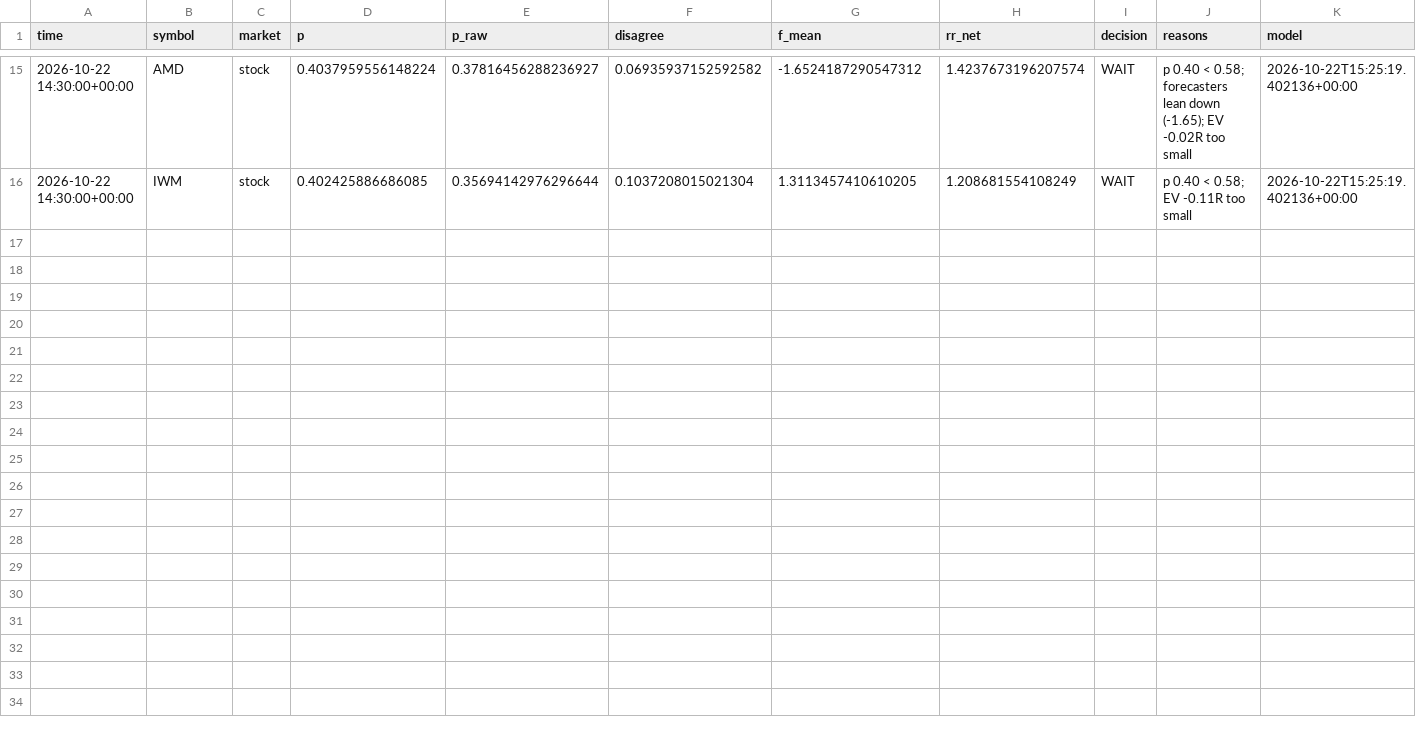
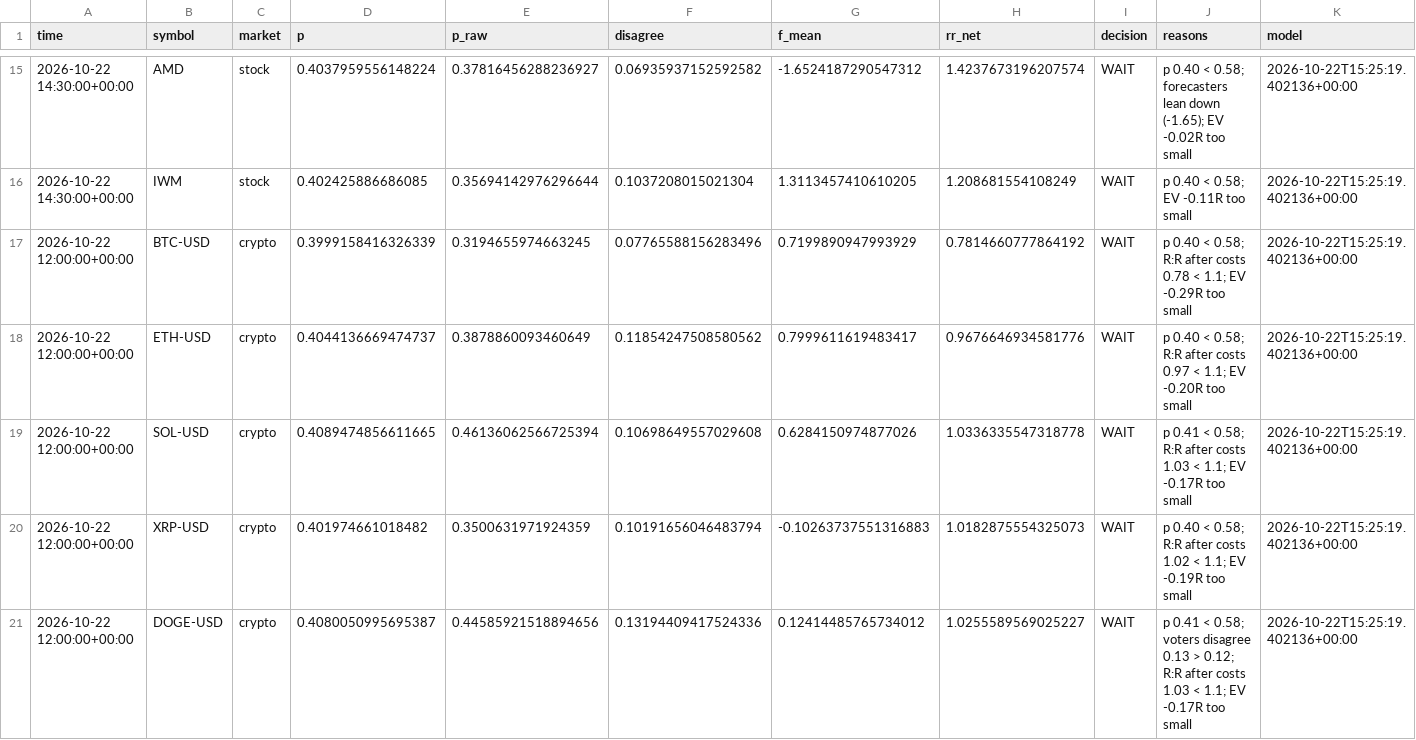
Before and after one commit to jaysantmyer-spec/ai-trader, a CSV file: data/setups.csv, drawn as a sheet; only a part is shown, gaps mark what is left out; rows hold the shown columns only; the diff names each change by its address in the sheet, - before the commit and + after, or states it on an @@ line.

```diff
--- a/data/setups.csv
+++ b/data/setups.csv
+row 17: 2026-10-22 12:00:00+00:00 | BTC-USD | crypto | 0.3999158416326339 | 0.3194655974663245 | 0.07765588156283496 | 0.7199890947993929 | 0.7814660777864192 | WAIT | p 0.40 < 0.58; R:R after costs 0.78 < 1.1; EV -0.29R too small | 2026-10-22T15:25:19.402136+00:00
+row 18: 2026-10-22 12:00:00+00:00 | ETH-USD | crypto | 0.4044136669474737 | 0.3878860093460649 | 0.11854247508580562 | 0.7999611619483417 | 0.9676646934581776 | WAIT | p 0.40 < 0.58; R:R after costs 0.97 < 1.1; EV -0.20R too small | 2026-10-22T15:25:19.402136+00:00
+row 19: 2026-10-22 12:00:00+00:00 | SOL-USD | crypto | 0.4089474856611665 | 0.46136062566725394 | 0.10698649557029608 | 0.6284150974877026 | 1.0336335547318778 | WAIT | p 0.41 < 0.58; R:R after costs 1.03 < 1.1; EV -0.17R too small | 2026-10-22T15:25:19.402136+00:00
+row 20: 2026-10-22 12:00:00+00:00 | XRP-USD | crypto | 0.401974661018482 | 0.3500631971924359 | 0.10191656046483794 | -0.10263737551316883 | 1.0182875554325073 | WAIT | p 0.40 < 0.58; R:R after costs 1.02 < 1.1; EV -0.19R too small | 2026-10-22T15:25:19.402136+00:00
+row 21: 2026-10-22 12:00:00+00:00 | DOGE-USD | crypto | 0.4080050995695387 | 0.44585921518894656 | 0.13194409417524336 | 0.12414485765734012 | 1.0255589569025227 | WAIT | p 0.41 < 0.58; voters disagree 0.13 > 0.12; R:R after costs 1.03 < 1.1; EV -0.17R too small | 2026-10-22T15:25:19.402136+00:00
```
Also changed, not shown: data/bars/AAPL.csv, data/bars/AMD.csv, 15 other files.
